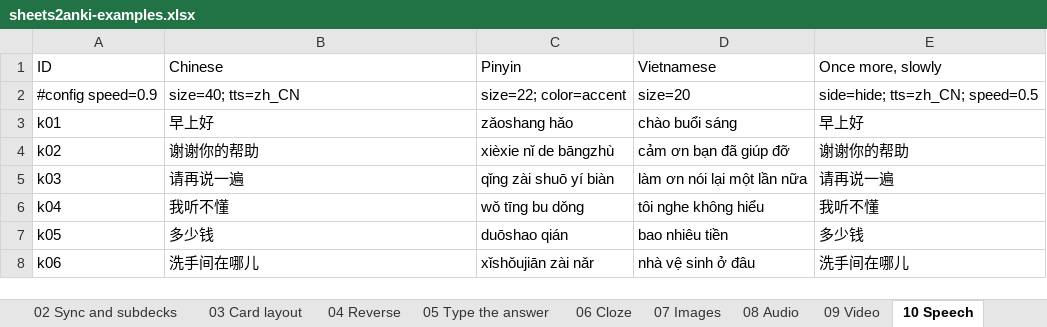
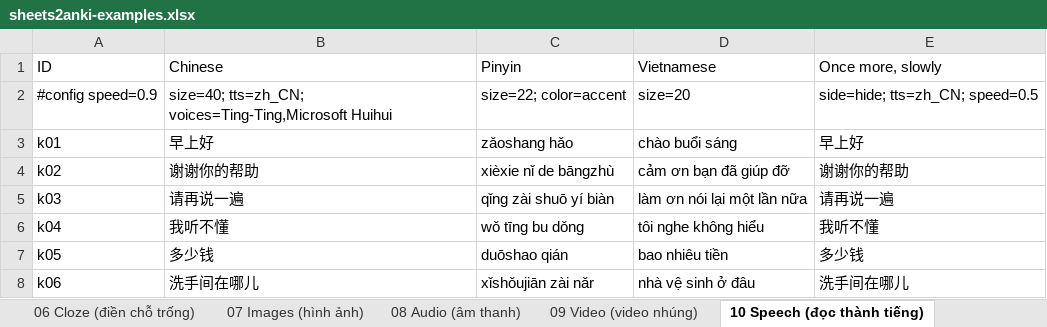
Before and after one commit to tannc28/sheetcards, an Excel workbook: examples/sheets2anki-examples.xlsx, sheet 10 Speech (đọc thành tiếng), drawn as a sheet; values as stored, in another font and other column widths than the file's, no borders; the diff names each change by its address in the sheet, - before the commit and + after, or states it on an @@ line.

Commit message:
feat: the example workbook is fifteen decks, not sixteen demonstrations
Two sheets are gone and every remaining one changed job. `15 Everything` turned
on fourteen columns of directives at once, which taught nobody how to write a
settings row, and `16 Edge cases` was wrong on purpose — a tour ending on a card
that does not work ends on the wrong note. The warnings those cases covered are
covered by tests/test_sheet_config.py, which does not need a broken deck to do it.

So every sheet is now a deck first and an example second: something a person
would actually study, that happens to demonstrate one thing. The tour still runs
basic to advanced and ends on `15 Finished deck (hoàn chỉnh)`, which is also what
the site opens on.

Each tab carries a Vietnamese gloss in brackets — `06 Cloze (điền chỗ trống)` —
because the workbook is shown to Vietnamese learners and *cloze* is not a word
they arrive with. Excel caps a sheet name at 31 characters and the builder now
refuses a longer one rather than producing a workbook Excel repairs on open.

Also here: the preview's first column gets the slack the card column cannot use,
since a card is capped at 46rem and column names, cell values and directive chips
all wrap badly.

The workbook, the README, the site's demo note, the tests and CLAUDE.md move
together, because the tab names are in all five.

```diff
--- a/examples/sheets2anki-examples.xlsx (sheet 10 Speech (đọc thành tiếng))
+++ b/examples/sheets2anki-examples.xlsx (sheet 10 Speech (đọc thành tiếng))
-sheet tab: 06 Cloze
+sheet tab: 06 Cloze (điền chỗ trống)
-sheet tab: 07 Images
+sheet tab: 07 Images (hình ảnh)
-sheet tab: 08 Audio
+sheet tab: 08 Audio (âm thanh)
-sheet tab: 09 Video
+sheet tab: 09 Video (video nhúng)
-sheet tab: 10 Speech
+sheet tab: 10 Speech (đọc thành tiếng)
-B2 (Chinese): size=40; tts=zh_CN
+B2 (Chinese): size=40; tts=zh_CN; voices=Ting-Ting,Microsoft Huihui
```
Also changed, not shown: sheet 15 Finished deck (hoàn chỉnh), other sheet tabs, 11 other files.
